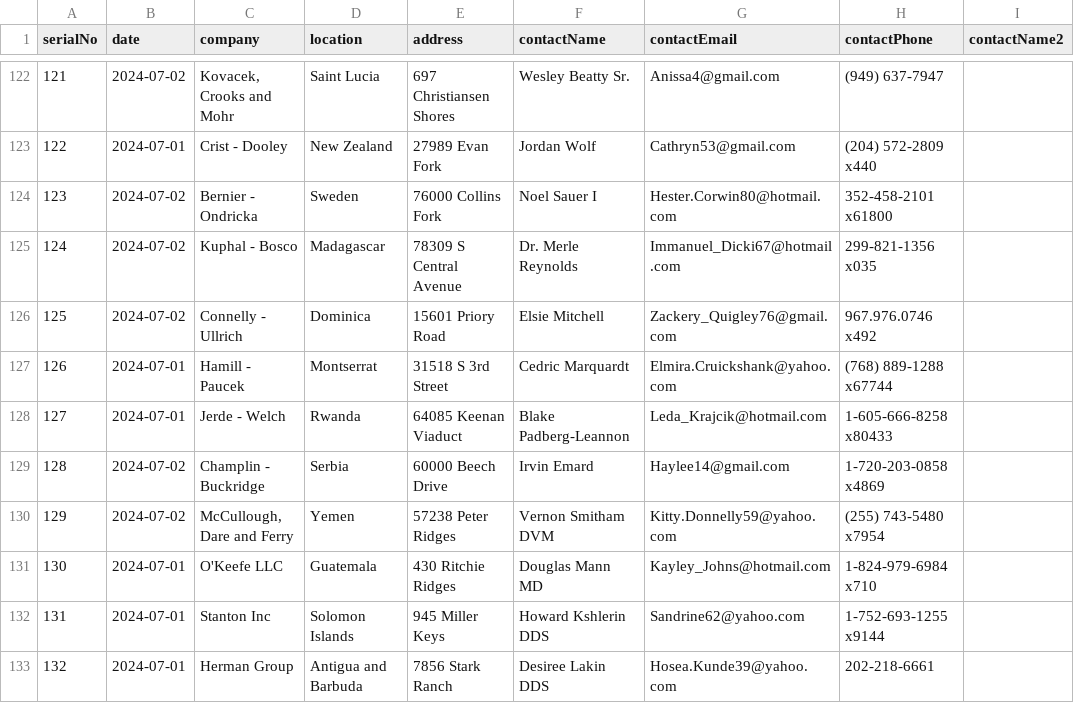
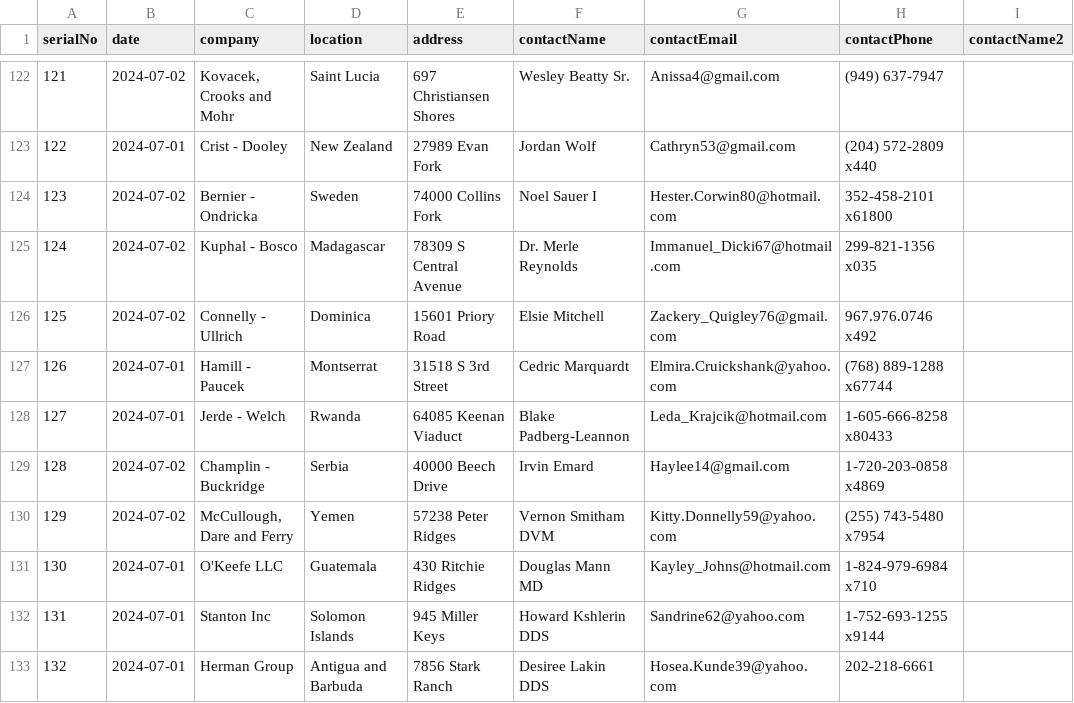
Before and after one commit to KARAN-SINGH19/ERP, a CSV file: backend/clients.csv, drawn as a sheet; only a part is shown, gaps mark what is left out; the diff names each change by its address in the sheet, - before the commit and + after, or states it on an @@ line.

```diff
--- a/backend/clients.csv
+++ b/backend/clients.csv
-E124 (address): 76000 Collins Fork
+E124 (address): 74000 Collins Fork
-E129 (address): 60000 Beech Drive
+E129 (address): 40000 Beech Drive
```
Also changed, not shown: backend/Malahimfile2.csv, 19 other files.
